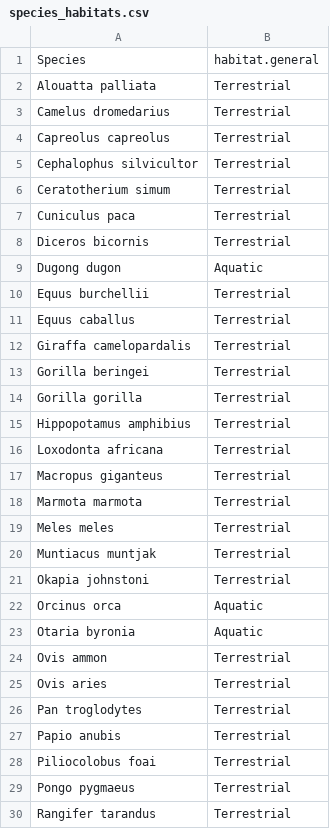
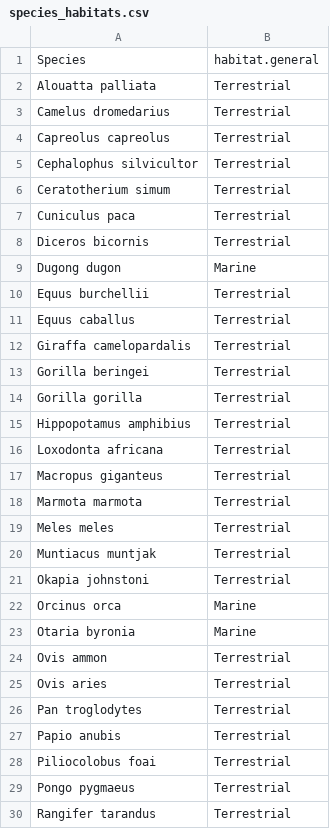
Before and after one commit to markella-moraitou/mammalian_oral_microbiome_analysis, a CSV file: input/species_habitats.csv, drawn as a sheet; only a part is shown.

Commit message:
Changed aquatic to marine

```diff
--- a/input/species_habitats.csv
+++ b/input/species_habitats.csv
@@ -8,3 +8,3 @@ Cuniculus paca,Terrestrial
 Diceros bicornis,Terrestrial
-Dugong dugon,Aquatic
+Dugong dugon,Marine
 Equus burchellii,Terrestrial
@@ -21,4 +21,4 @@ Muntiacus muntjak,Terrestrial
 Okapia johnstoni,Terrestrial
-Orcinus orca,Aquatic
-Otaria byronia,Aquatic
+Orcinus orca,Marine
+Otaria byronia,Marine
 Ovis ammon,Terrestrial
```
Also changed, not shown: 1 other file.
